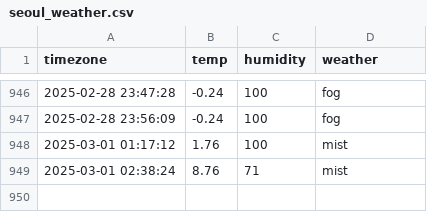
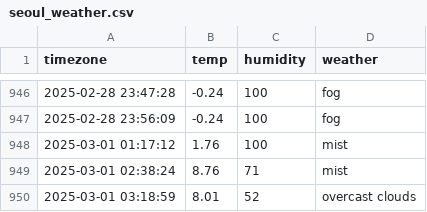
Before and after one commit to jaehoon3123213/seoul_weather, a CSV file: seoul_weather.csv, drawn as a sheet; only a part is shown, gaps mark what is left out.

```diff
--- a/seoul_weather.csv
+++ b/seoul_weather.csv
@@ -949 +949,2 @@ timezone,temp,humidity,weather
 2025-03-01 02:38:24,8.76,71,mist
+2025-03-01 03:18:59,8.01,52,overcast clouds
```
